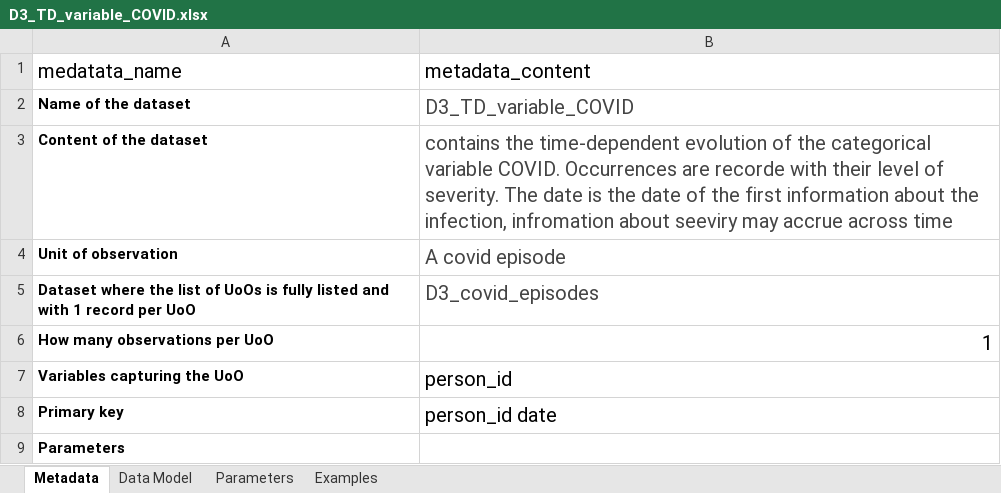
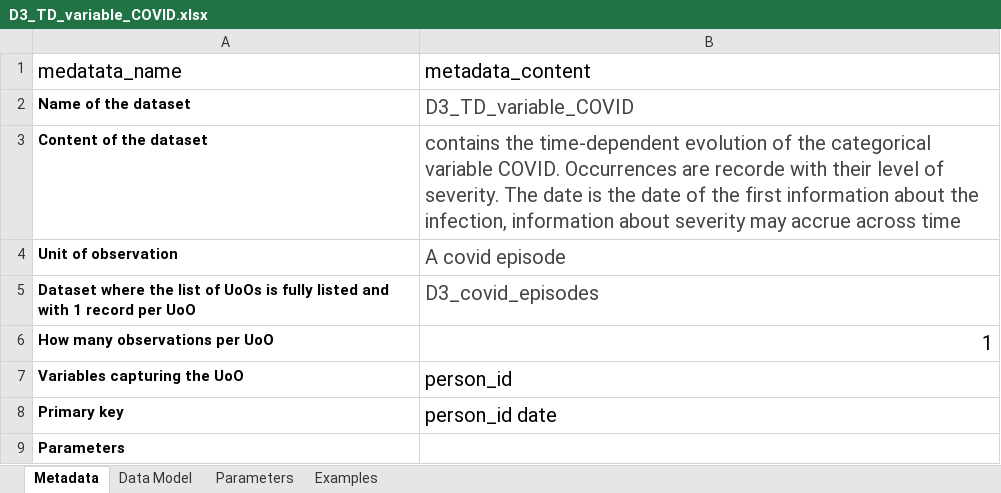
Before and after one commit to DavideMessinaARS/test_website, an Excel workbook: R/codebooks/D3_TD_variable_COVID.xlsx, sheet Metadata, drawn as a sheet; values as stored, in another font and other column widths than the file's, no borders; the diff names each change by its address in the sheet, - before the commit and + after, or states it on an @@ line.

```diff
--- a/R/codebooks/D3_TD_variable_COVID.xlsx (sheet Metadata)
+++ b/R/codebooks/D3_TD_variable_COVID.xlsx (sheet Metadata)
-B3 (metadata_content): …the infection, infromation about seeviry may accrue…
+B3 (metadata_content): …the infection, information about severity may accrue…
```
Also changed, not shown: R/codebooks/D3_TD_variable_comedication.xlsx, R/codebooks/D3_study_population_by_dose.xlsx, 6 other files.
